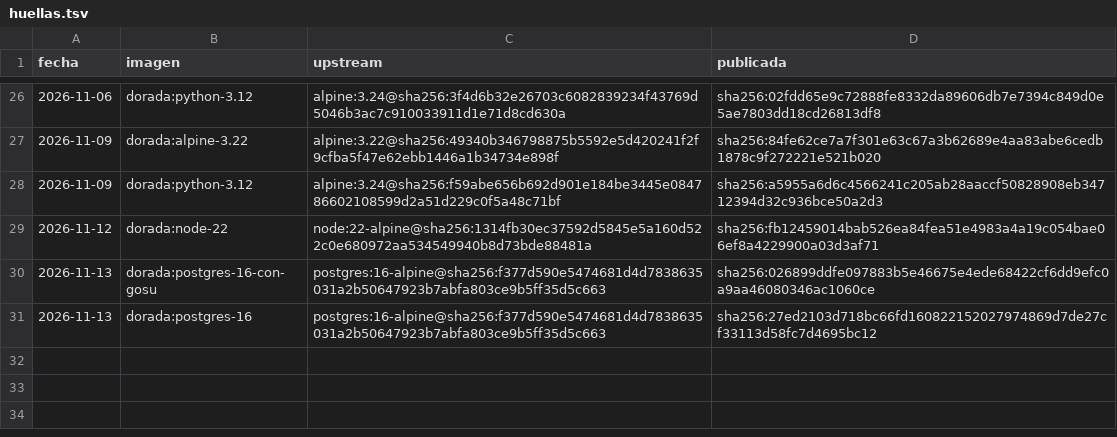
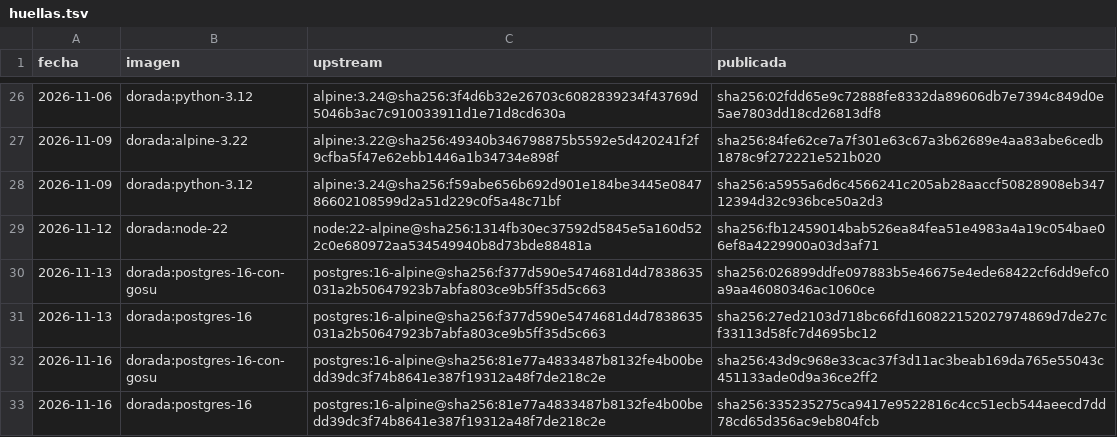
Before and after one commit to aynitech-group/imagenes-base, a TSV file: huellas.tsv, drawn as a sheet; only a part is shown, gaps mark what is left out; the diff names each change by its address in the sheet, - before the commit and + after, or states it on an @@ line.

Commit message:
Actualizacion nocturna: upstream publico digests nuevos (ver huellas.tsv)

```diff
--- a/huellas.tsv
+++ b/huellas.tsv
+row 32: 2026-11-16 | dorada:postgres-16-con-gosu | postgres:16-alpine@sha256:81e77a4833487b8132fe4b00bedd39dc3f74b8641e387f19312a48f7de218c2e | sha256:43d9c968e33cac37f3d11ac3beab169da765e55043c451133ade0d9a36ce2ff2
+row 33: 2026-11-16 | dorada:postgres-16 | postgres:16-alpine@sha256:81e77a4833487b8132fe4b00bedd39dc3f74b8641e387f19312a48f7de218c2e | sha256:335235275ca9417e9522816c4cc51ecb544aeecd7dd78cd65d356ac9eb804fcb
```
Also changed, not shown: 3 other files.
